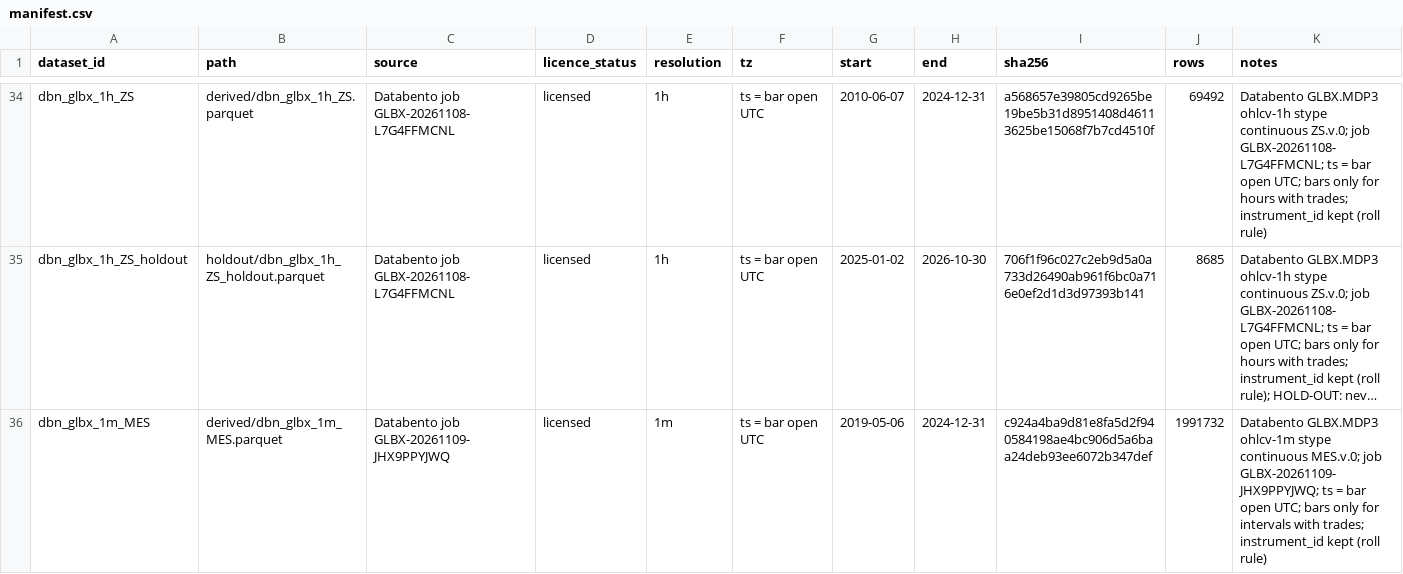
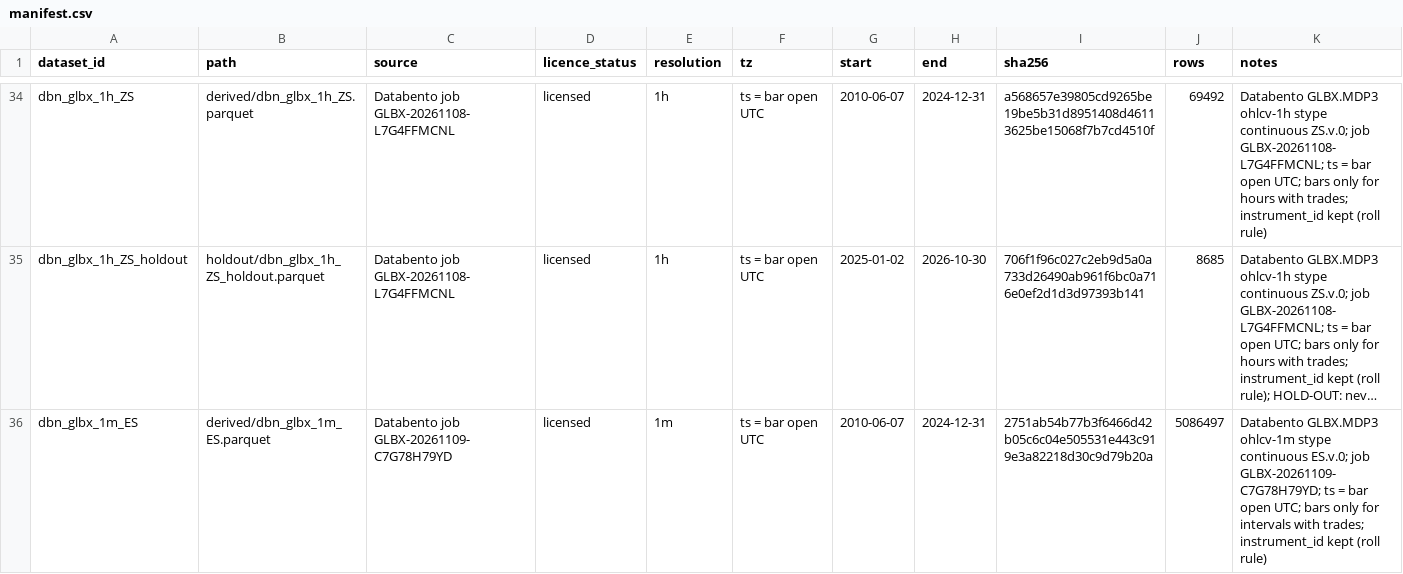
Before and after one commit to itamarmeirovichai-source/claude-skills, a CSV file: quant-edge/data/manifest.csv, drawn as a sheet; only a part is shown, gaps mark what is left out; the shorter side is filled out with more unchanged rows; long unchanged cells end in …; the diff covers the shown part only; the diff names each change by its address in the sheet, - before the commit and + after, or states it on an @@ line.

```diff
--- a/quant-edge/data/manifest.csv
+++ b/quant-edge/data/manifest.csv
+row 36: dbn_glbx_1m_ES | derived/dbn_glbx_1m_ES.parquet | Databento job GLBX-20261109-C7G78H79YD | licensed | 1m | ts = bar open UTC | 2010-06-07 | 2024-12-31 | 2751ab54b77b3f6466d42b05c6c04e505531e443c919e3a82218d30c9d79b20a | 5086497 | Databento GLBX.MDP3 ohlcv-1m stype continuous ES.v.0; job GLBX-20261109-C7G78H79YD; ts = bar open UTC; bars only for intervals with trades; instrument_id kept (roll rule)
```
Also changed, not shown: 2 added rows elsewhere in this file, 1 other file.
